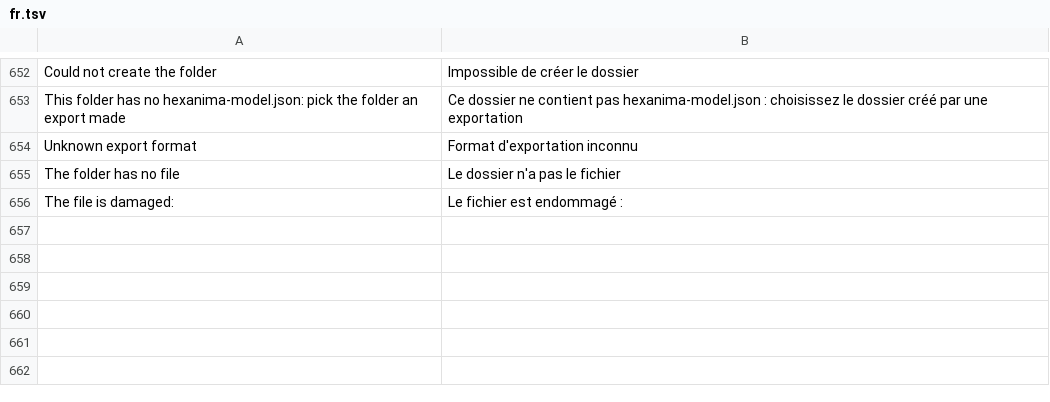
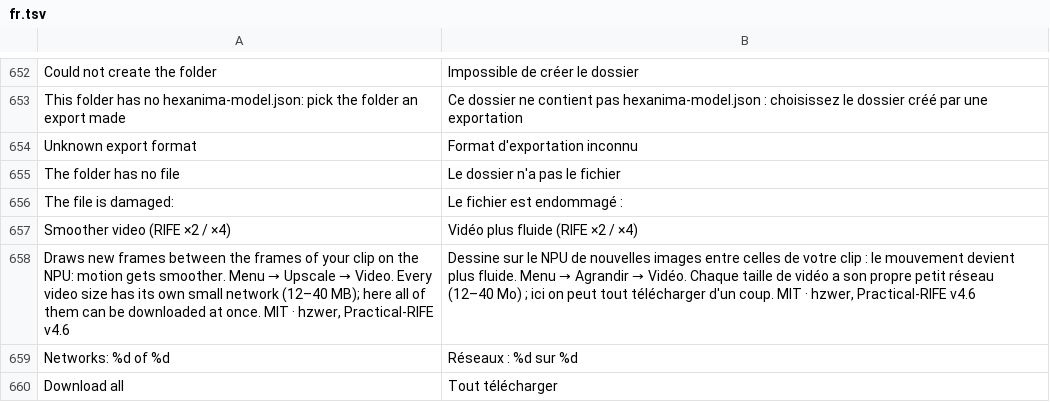
Before and after one commit to ayanoby/hexanima, a TSV file: app/assets/lang/fr.tsv, drawn as a sheet; only a part is shown, gaps mark what is left out.

```diff
--- a/app/assets/lang/fr.tsv
+++ b/app/assets/lang/fr.tsv
@@ -656 +656,5 @@ The folder has no file 	Le dossier n'a pas le fichier
 The file is damaged: 	Le fichier est endommagé :
+Smoother video (RIFE ×2 / ×4)	Vidéo plus fluide (RIFE ×2 / ×4)
+Draws new frames between the frames of your clip on the NPU: motion gets smoother. Menu → Upscale → Video. Every video size has its own small network (12–40 MB); here all of them can be downloaded at once. MIT  ·  hzwer, Practical-RIFE v4.6	Dessine sur le NPU de nouvelles images entre celles de votre clip : le mouvement devient plus fluide. Menu → Agrandir → Vidéo. Chaque taille de vidéo a son propre petit réseau (12–40 Mo) ; ici on peut tout télécharger d'un coup. MIT  ·  hzwer, Practical-RIFE v4.6
+Networks: %d of %d	Réseaux : %d sur %d
+Download all	Tout télécharger
```
Also changed, not shown: app/assets/lang/de.tsv, app/assets/lang/hi.tsv, 23 other files.
